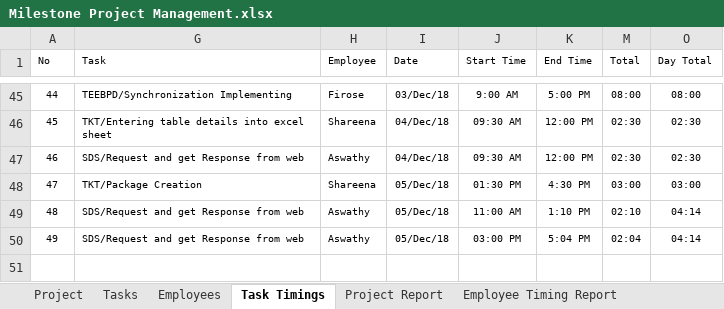
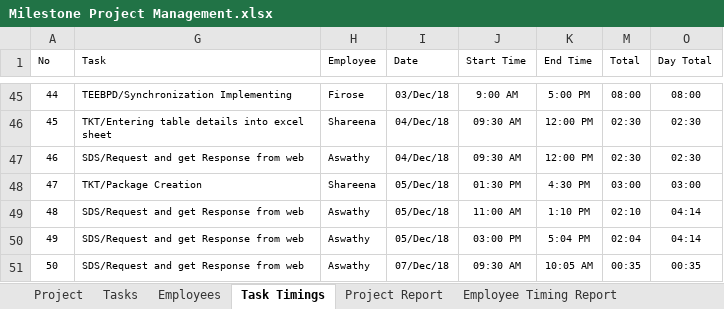
Before and after one commit to MilestoneInnovativeTechnologies/Project-Development, an Excel workbook: Milestone Project Management.xlsx, sheet Task Timings, drawn as a sheet; only a part is shown, gaps mark what is left out; values as stored, in another font and other column widths than the file's, no borders; table styles not drawn; the diff names each change by its address in the sheet, - before the commit and + after, or states it on an @@ line.

```diff
--- a/Milestone Project Management.xlsx (sheet Task Timings)
+++ b/Milestone Project Management.xlsx (sheet Task Timings)
+row 51: 50 | SDS/Request and get Response from web | Aswathy | 07/Dec/18 | 09:30 AM | 10:05 AM | 00:35 | 00:35
```
Also changed, not shown: sheet Employee Timing Report, formulas that keep their value, hidden cells, charts or pictures.
